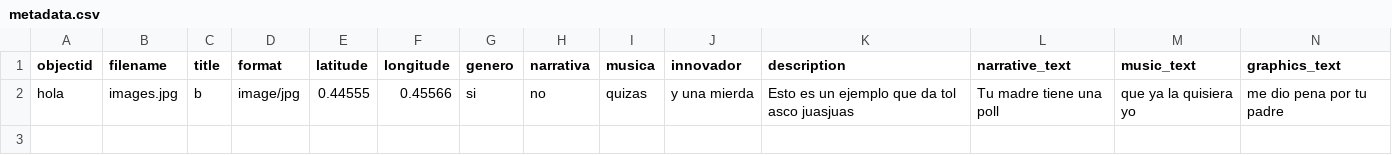
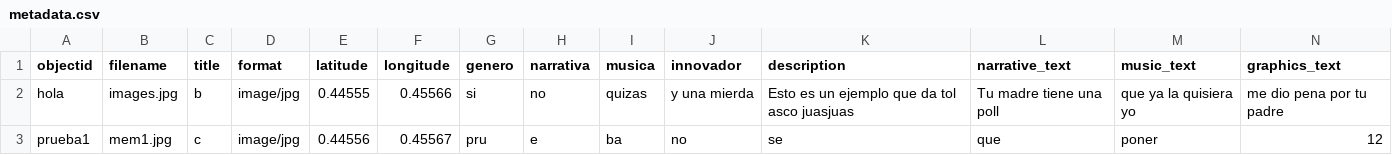
Before and after one commit to Grojman/GamesReference, a CSV file: collectionbuilder-gh-main/_data/metadata.csv, drawn as a sheet; only a part is shown; rows hold the shown columns only; the diff names each change by its address in the sheet, - before the commit and + after, or states it on an @@ line.

```diff
--- a/collectionbuilder-gh-main/_data/metadata.csv
+++ b/collectionbuilder-gh-main/_data/metadata.csv
+row 3: prueba1 | mem1.jpg | c | image/jpg | 0.44556 | 0.45567 | pru | e | ba | no | se | que | poner | 12
```
Also changed, not shown: 3 other files.
